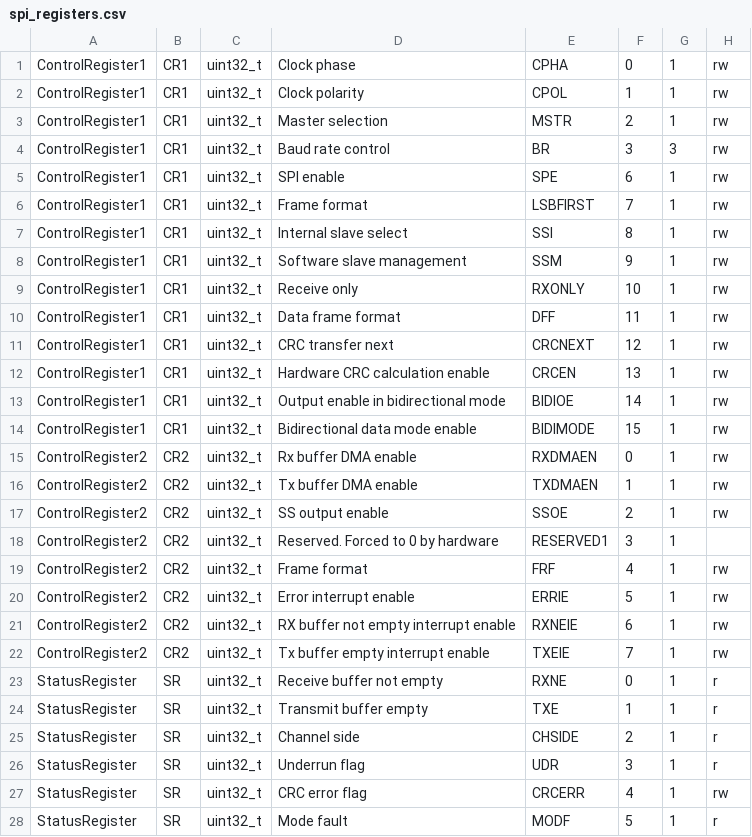
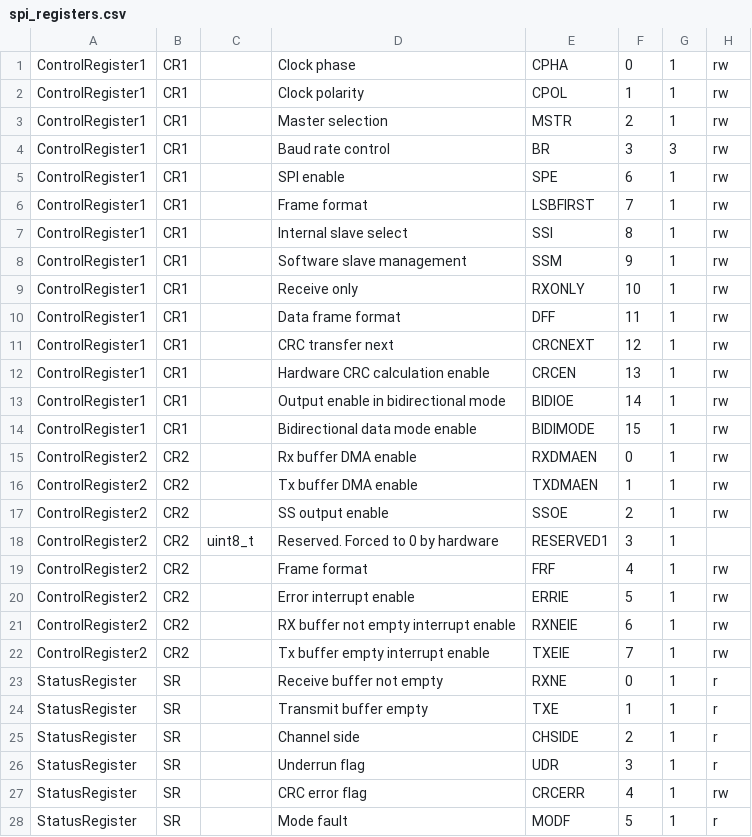
Before and after one commit to idlanderson/stm32f4xx_drivers, a CSV file: scripts/spi_registers.csv, drawn as a sheet; only a part is shown; the diff covers the shown part only.

Commit message:
Update Python script to generate enums

```diff
--- a/scripts/spi_registers.csv
+++ b/scripts/spi_registers.csv
@@ -1,28 +1,28 @@
-ControlRegister1,CR1,uint32_t,Clock phase,CPHA,0,1,rw
-ControlRegister1,CR1,uint32_t,Clock polarity,CPOL,1,1,rw
-ControlRegister1,CR1,uint32_t,Master selection,MSTR,2,1,rw
-ControlRegister1,CR1,uint32_t,Baud rate control,BR,3,3,rw
-ControlRegister1,CR1,uint32_t,SPI enable,SPE,6,1,rw
-ControlRegister1,CR1,uint32_t,Frame format,LSBFIRST,7,1,rw
-ControlRegister1,CR1,uint32_t,Internal slave select,SSI,8,1,rw
-ControlRegister1,CR1,uint32_t,Software slave management,SSM,9,1,rw
-ControlRegister1,CR1,uint32_t,Receive only,RXONLY,10,1,rw
-ControlRegister1,CR1,uint32_t,Data frame format,DFF,11,1,rw
-ControlRegister1,CR1,uint32_t,CRC transfer next,CRCNEXT,12,1,rw
-ControlRegister1,CR1,uint32_t,Hardware CRC calculation enable,CRCEN,13,1,rw
-ControlRegister1,CR1,uint32_t,Output enable in bidirectional mode,BIDIOE,14,1,rw
-ControlRegister1,CR1,uint32_t,Bidirectional data mode enable,BIDIMODE,15,1,rw
-ControlRegister2,CR2,uint32_t,Rx buffer DMA enable,RXDMAEN,0,1,rw
-ControlRegister2,CR2,uint32_t,Tx buffer DMA enable,TXDMAEN,1,1,rw
-ControlRegister2,CR2,uint32_t,SS output enable,SSOE,2,1,rw
-ControlRegister2,CR2,uint32_t,Reserved. Forced to 0 by hardware,RESERVED1,3,1,
-ControlRegister2,CR2,uint32_t,Frame format,FRF,4,1,rw
-ControlRegister2,CR2,uint32_t,Error interrupt enable,ERRIE,5,1,rw
-ControlRegister2,CR2,uint32_t,RX buffer not empty interrupt enable,RXNEIE,6,1,rw
-ControlRegister2,CR2,uint32_t,Tx buffer empty interrupt enable,TXEIE,7,1,rw
-StatusRegister,SR,uint32_t,Receive buffer not empty,RXNE,0,1,r
-StatusRegister,SR,uint32_t,Transmit buffer empty,TXE,1,1,r
-StatusRegister,SR,uint32_t,Channel side,CHSIDE,2,1,r
-StatusRegister,SR,uint32_t,Underrun flag,UDR,3,1,r
-StatusRegister,SR,uint32_t,CRC error flag,CRCERR,4,1,rw
-StatusRegister,SR,uint32_t,Mode fault,MODF,5,1,r
+ControlRegister1,CR1,,Clock phase,CPHA,0,1,rw
+ControlRegister1,CR1,,Clock polarity,CPOL,1,1,rw
+ControlRegister1,CR1,,Master selection,MSTR,2,1,rw
+ControlRegister1,CR1,,Baud rate control,BR,3,3,rw
+ControlRegister1,CR1,,SPI enable,SPE,6,1,rw
+ControlRegister1,CR1,,Frame format,LSBFIRST,7,1,rw
+ControlRegister1,CR1,,Internal slave select,SSI,8,1,rw
+ControlRegister1,CR1,,Software slave management,SSM,9,1,rw
+ControlRegister1,CR1,,Receive only,RXONLY,10,1,rw
+ControlRegister1,CR1,,Data frame format,DFF,11,1,rw
+ControlRegister1,CR1,,CRC transfer next,CRCNEXT,12,1,rw
+ControlRegister1,CR1,,Hardware CRC calculation enable,CRCEN,13,1,rw
+ControlRegister1,CR1,,Output enable in bidirectional mode,BIDIOE,14,1,rw
+ControlRegister1,CR1,,Bidirectional data mode enable,BIDIMODE,15,1,rw
+ControlRegister2,CR2,,Rx buffer DMA enable,RXDMAEN,0,1,rw
+ControlRegister2,CR2,,Tx buffer DMA enable,TXDMAEN,1,1,rw
+ControlRegister2,CR2,,SS output enable,SSOE,2,1,rw
+ControlRegister2,CR2,uint8_t,Reserved. Forced to 0 by hardware,RESERVED1,3,1,
+ControlRegister2,CR2,,Frame format,FRF,4,1,rw
+ControlRegister2,CR2,,Error interrupt enable,ERRIE,5,1,rw
+ControlRegister2,CR2,,RX buffer not empty interrupt enable,RXNEIE,6,1,rw
+ControlRegister2,CR2,,Tx buffer empty interrupt enable,TXEIE,7,1,rw
+StatusRegister,SR,,Receive buffer not empty,RXNE,0,1,r
+StatusRegister,SR,,Transmit buffer empty,TXE,1,1,r
+StatusRegister,SR,,Channel side,CHSIDE,2,1,r
+StatusRegister,SR,,Underrun flag,UDR,3,1,r
+StatusRegister,SR,,CRC error flag,CRCERR,4,1,rw
+StatusRegister,SR,,Mode fault,MODF,5,1,r
```
Also changed, not shown: 16 edited cells elsewhere in this file, 1 other file.
